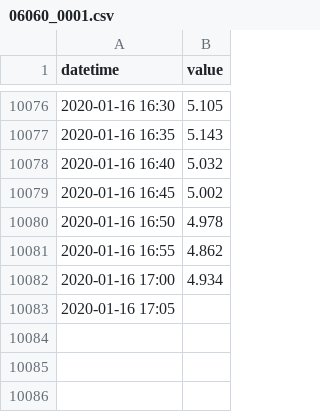
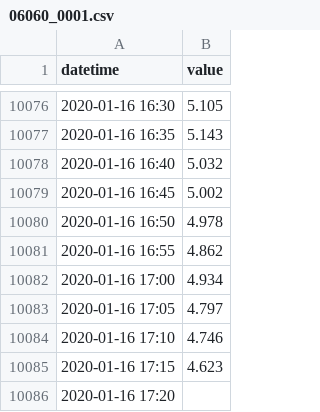
Before and after one commit to BuildingCityDashboards/bcd-dd-v2.1, a CSV file: public/data/Environment/water_levels/06060_0001.csv, drawn as a sheet; only a part is shown, gaps mark what is left out.

```diff
--- a/public/data/Environment/water_levels/06060_0001.csv
+++ b/public/data/Environment/water_levels/06060_0001.csv
@@ -10082,2 +10082,5 @@ datetime,value
 2020-01-16 17:00,4.934
-2020-01-16 17:05,
+2020-01-16 17:05,4.797
+2020-01-16 17:10,4.746
+2020-01-16 17:15,4.623
+2020-01-16 17:20,
```
Also changed, not shown: public/data/Environment/water_levels/03055_OD.csv, public/data/Environment/water_levels/03058_OD.csv, 49 other files.
